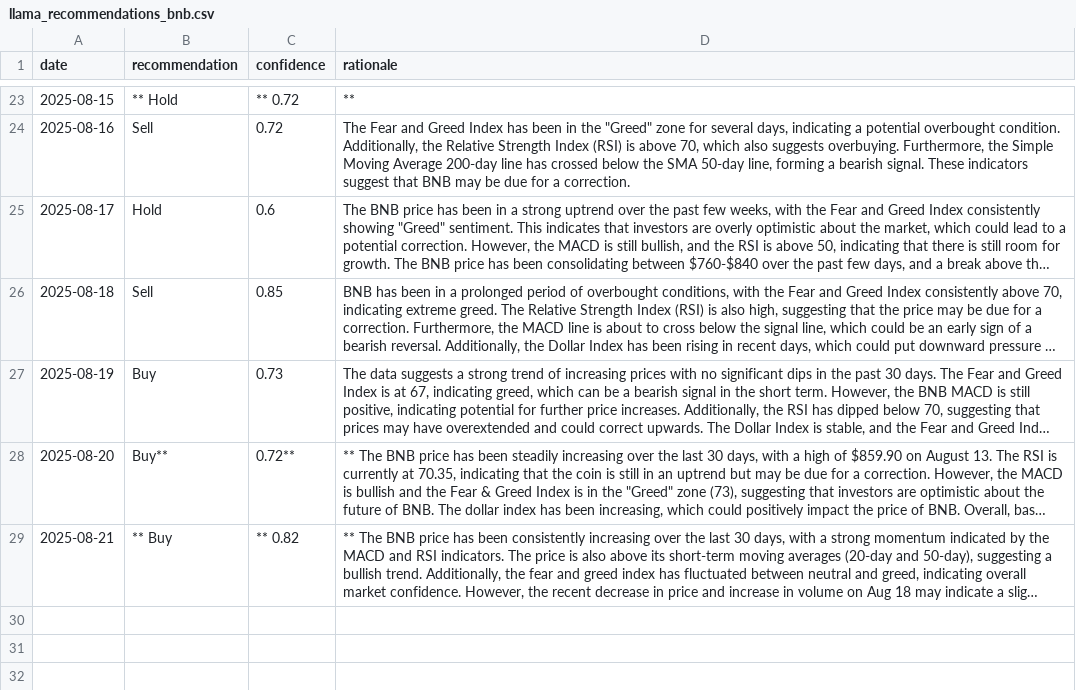
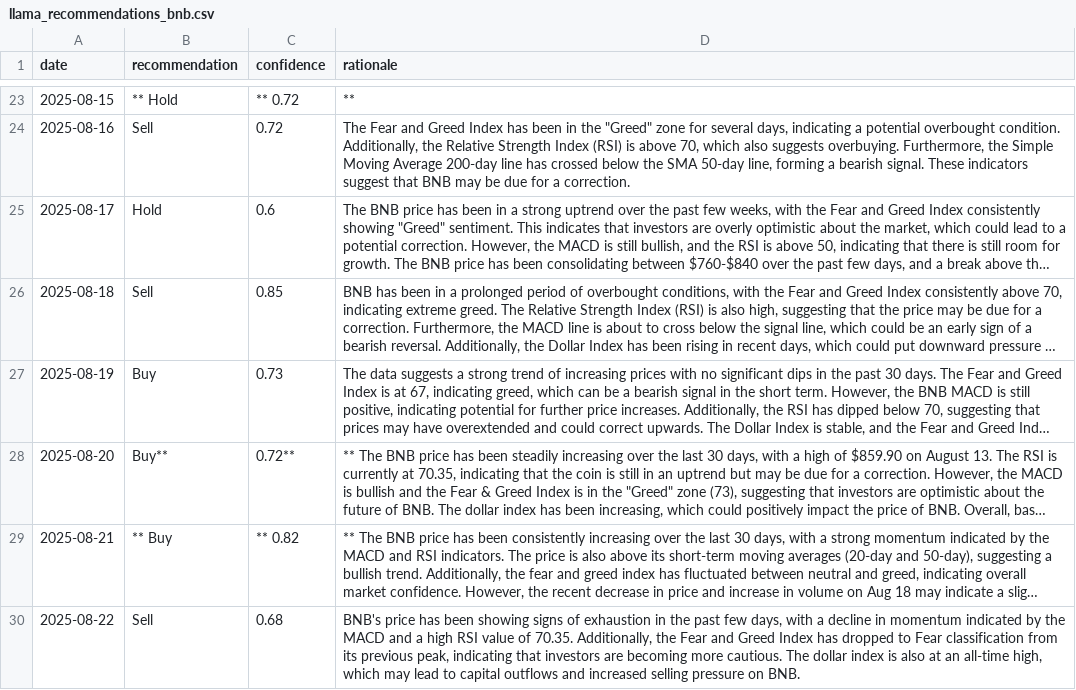
Before and after one commit to amrelsawalhi/DipSignal, a CSV file: data/llama_recommendations_bnb.csv, drawn as a sheet; only a part is shown, gaps mark what is left out; long unchanged cells end in …; the diff names each change by its address in the sheet, - before the commit and + after, or states it on an @@ line.

```diff
--- a/data/llama_recommendations_bnb.csv
+++ b/data/llama_recommendations_bnb.csv
+row 30: 2025-08-22 | Sell | 0.68 | BNB's price has been showing signs of exhaustion in the past few days, with a decline in momentum indicated by the MACD and a high RSI value of 70.35. Additionally, the Fear and Greed Index has dropped to Fear classification from its previous peak, indicating that investors are becoming more cautious. The dollar index is also at an all-time high, which may lead to capital outflows and increased selling pressure on BNB.
```
Also changed, not shown: data/llama_recommendations_ada.csv, data/llama_recommendations_btc.csv, 12 other files.
